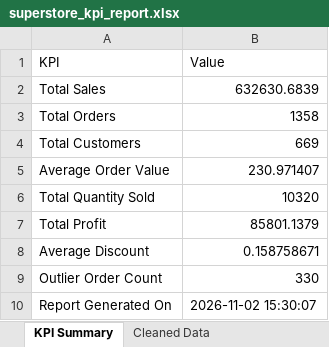
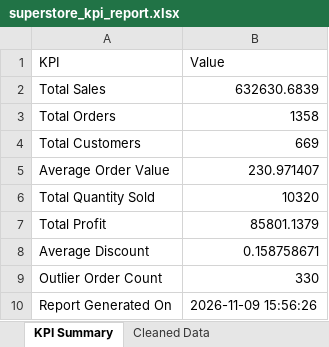
Before and after one commit to harshmaurya2808-source/apexplanet-data-analyst, an Excel workbook: reports/superstore_kpi_report.xlsx, sheet KPI Summary, drawn as a sheet; values as stored, in another font and other column widths than the file's, no borders; the diff names each change by its address in the sheet, - before the commit and + after, or states it on an @@ line.

```diff
--- a/reports/superstore_kpi_report.xlsx (sheet KPI Summary)
+++ b/reports/superstore_kpi_report.xlsx (sheet KPI Summary)
-B10 (Value): 2026-11-02 15:30:07
+B10 (Value): 2026-11-09 15:56:26
```
